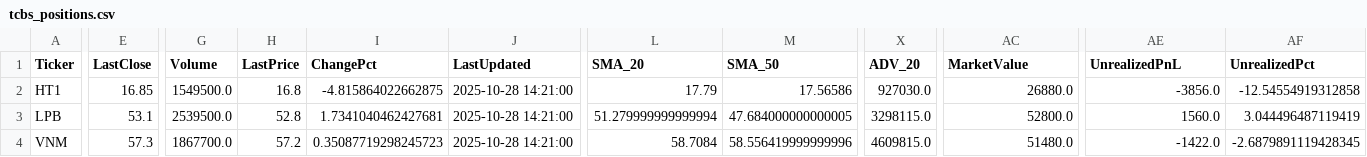
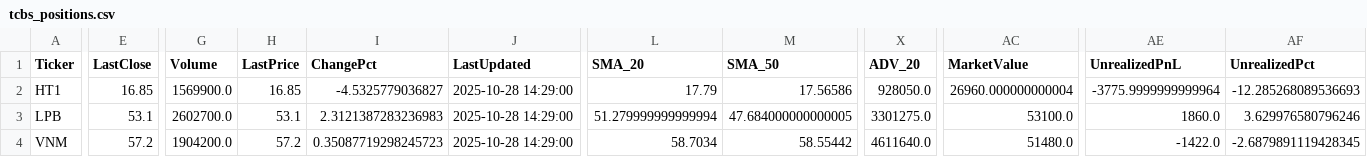
Before and after one commit to minhhai2209/broker-gpt-3, a CSV file: out/portfolios/tcbs_positions.csv, drawn as a sheet; only a part is shown, gaps mark what is left out; the diff covers the shown part only; the diff names each change by its address in the sheet, - before the commit and + after, or states it on an @@ line.

```diff
--- a/out/portfolios/tcbs_positions.csv
+++ b/out/portfolios/tcbs_positions.csv
-G2 (Volume): 1549500.0
+G2 (Volume): 1569900.0
-H2 (LastPrice): 16.8
+H2 (LastPrice): 16.85
-I2 (ChangePct): -4.815864022662875
+I2 (ChangePct): -4.5325779036827
-J2:J4 (LastUpdated): 2025-10-28 14:21:00
+J2:J4 (LastUpdated): 2025-10-28 14:29:00
-X2 (ADV_20): 927030.0
+X2 (ADV_20): 928050.0
-AC2 (MarketValue): 26880.0
+AC2 (MarketValue): 26960.000000000004
-AE2 (UnrealizedPnL): -3856.0
+AE2 (UnrealizedPnL): -3775.9999999999964
-AF2 (UnrealizedPct): -12.54554919312858
+AF2 (UnrealizedPct): -12.285268089536693
-G3 (Volume): 2539500.0
+G3 (Volume): 2602700.0
-H3 (LastPrice): 52.8
+H3 (LastPrice): 53.1
-I3 (ChangePct): 1.7341040462427681
+I3 (ChangePct): 2.3121387283236983
-X3 (ADV_20): 3298115.0
+X3 (ADV_20): 3301275.0
-AC3 (MarketValue): 52800.0
+AC3 (MarketValue): 53100.0
-AE3 (UnrealizedPnL): 1560.0
+AE3 (UnrealizedPnL): 1860.0
-AF3 (UnrealizedPct): 3.044496487119419
+AF3 (UnrealizedPct): 3.629976580796246
-E4 (LastClose): 57.3
+E4 (LastClose): 57.2
-G4 (Volume): 1867700.0
+G4 (Volume): 1904200.0
-L4 (SMA_20): 58.7084
+L4 (SMA_20): 58.7034
-M4 (SMA_50): 58.556419999999996
+M4 (SMA_50): 58.55442
-X4 (ADV_20): 4609815.0
+X4 (ADV_20): 4611640.0
```
Also changed, not shown: 12 edited cells elsewhere in this file, out/market/technical_snapshot.csv, out/portfolios/alpha_positions.csv, 4 other files.
